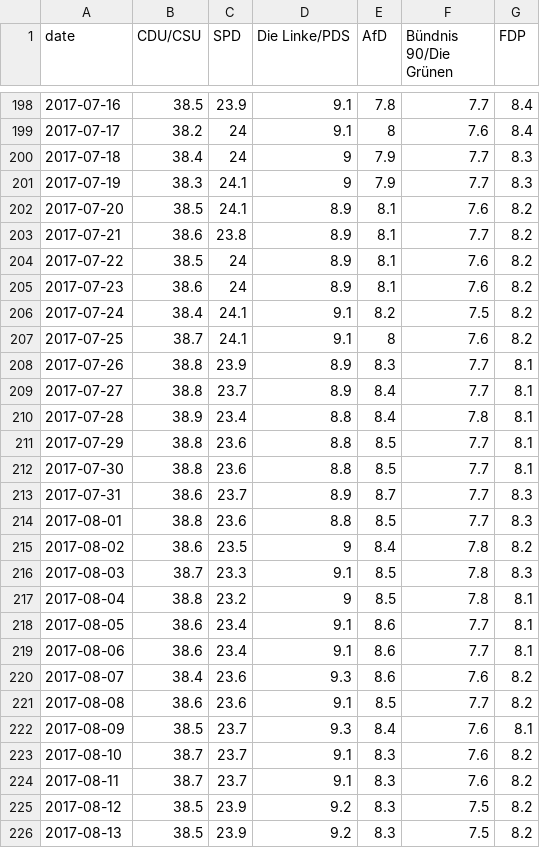
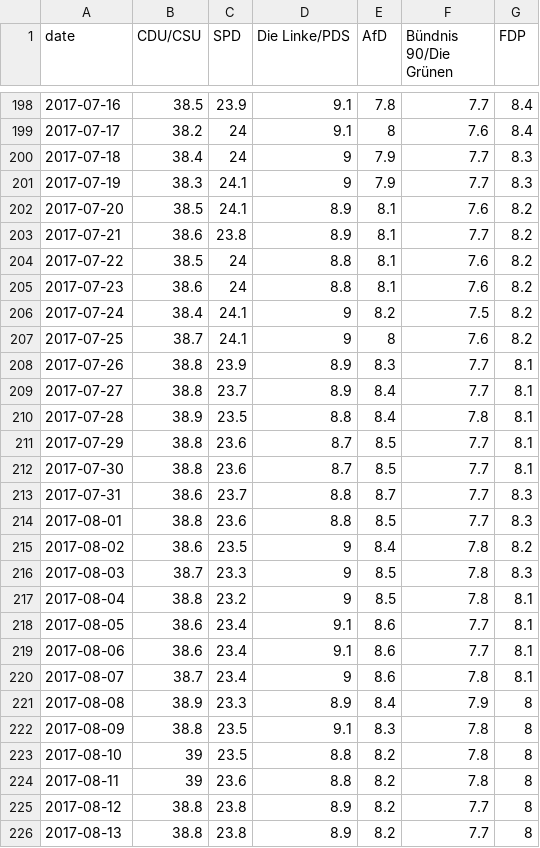
Before and after one commit to aleininger/sur, a CSV file: daten/schnitt2.csv, drawn as a sheet; only a part is shown, gaps mark what is left out; the diff covers the shown part only.

```diff
--- a/daten/schnitt2.csv
+++ b/daten/schnitt2.csv
@@ -203,15 +203,15 @@
 2017-07-21,38.6,23.8,8.9,8.1,7.7,8.2
-2017-07-22,38.5,24,8.9,8.1,7.6,8.2
-2017-07-23,38.6,24,8.9,8.1,7.6,8.2
-2017-07-24,38.4,24.1,9.1,8.2,7.5,8.2
-2017-07-25,38.7,24.1,9.1,8,7.6,8.2
+2017-07-22,38.5,24,8.8,8.1,7.6,8.2
+2017-07-23,38.6,24,8.8,8.1,7.6,8.2
+2017-07-24,38.4,24.1,9,8.2,7.5,8.2
+2017-07-25,38.7,24.1,9,8,7.6,8.2
 2017-07-26,38.8,23.9,8.9,8.3,7.7,8.1
 2017-07-27,38.8,23.7,8.9,8.4,7.7,8.1
-2017-07-28,38.9,23.4,8.8,8.4,7.8,8.1
-2017-07-29,38.8,23.6,8.8,8.5,7.7,8.1
-2017-07-30,38.8,23.6,8.8,8.5,7.7,8.1
-2017-07-31,38.6,23.7,8.9,8.7,7.7,8.3
+2017-07-28,38.9,23.5,8.8,8.4,7.8,8.1
+2017-07-29,38.8,23.6,8.7,8.5,7.7,8.1
+2017-07-30,38.8,23.6,8.7,8.5,7.7,8.1
+2017-07-31,38.6,23.7,8.8,8.7,7.7,8.3
 2017-08-01,38.8,23.6,8.8,8.5,7.7,8.3
 2017-08-02,38.6,23.5,9,8.4,7.8,8.2
-2017-08-03,38.7,23.3,9.1,8.5,7.8,8.3
+2017-08-03,38.7,23.3,9,8.5,7.8,8.3
 2017-08-04,38.8,23.2,9,8.5,7.8,8.1
@@ -219,8 +219,8 @@
 2017-08-06,38.6,23.4,9.1,8.6,7.7,8.1
-2017-08-07,38.4,23.6,9.3,8.6,7.6,8.2
-2017-08-08,38.6,23.6,9.1,8.5,7.7,8.2
-2017-08-09,38.5,23.7,9.3,8.4,7.6,8.1
-2017-08-10,38.7,23.7,9.1,8.3,7.6,8.2
-2017-08-11,38.7,23.7,9.1,8.3,7.6,8.2
-2017-08-12,38.5,23.9,9.2,8.3,7.5,8.2
-2017-08-13,38.5,23.9,9.2,8.3,7.5,8.2
+2017-08-07,38.7,23.4,9,8.6,7.8,8.1
+2017-08-08,38.9,23.3,8.9,8.4,7.9,8
+2017-08-09,38.8,23.5,9.1,8.3,7.8,8
+2017-08-10,39,23.5,8.8,8.2,7.8,8
+2017-08-11,39,23.6,8.8,8.2,7.8,8
+2017-08-12,38.8,23.8,8.9,8.2,7.7,8
+2017-08-13,38.8,23.8,8.9,8.2,7.7,8
```
Also changed, not shown: 1 added row and 88 edited cells elsewhere in this file, daten/schnitt1.csv, daten/schnitt3.csv, 1 other file.
